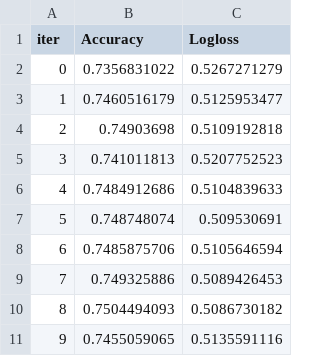
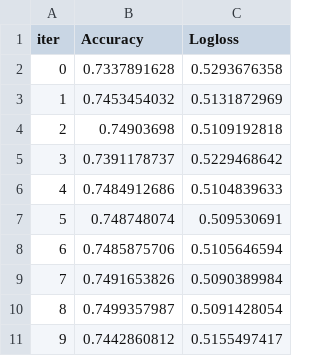
Before and after one commit to pxn-ai/Codebots_ModelX, a TSV file: catboost_info/test_error.tsv, drawn as a sheet.

```diff
--- a/catboost_info/test_error.tsv
+++ b/catboost_info/test_error.tsv
@@ -1,6 +1,6 @@
 iter	Accuracy	Logloss
-0	0.7356831022	0.5267271279
-1	0.7460516179	0.5125953477
+0	0.7337891628	0.5293676358
+1	0.7453454032	0.5131872969
 2	0.74903698	0.5109192818
-3	0.741011813	0.5207752523
+3	0.7391178737	0.5229468642
 4	0.7484912686	0.5104839633
@@ -8,4 +8,4 @@ iter	Accuracy	Logloss
 6	0.7485875706	0.5105646594
-7	0.749325886	0.5089426453
-8	0.7504494093	0.5086730182
-9	0.7455059065	0.5135591116
+7	0.7491653826	0.5090389984
+8	0.7499357987	0.5091428054
+9	0.7442860812	0.5155497417
```
Also changed, not shown: catboost_info/learn_error.tsv, catboost_info/time_left.tsv, 6 other files.
